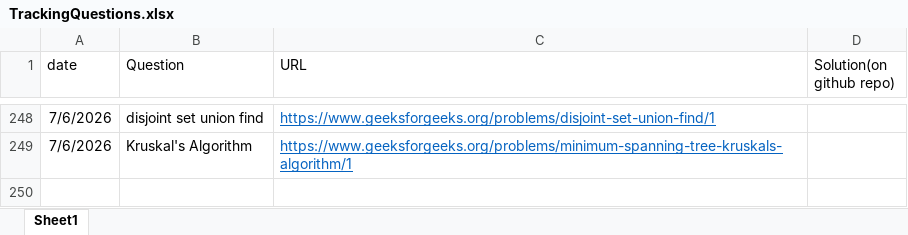
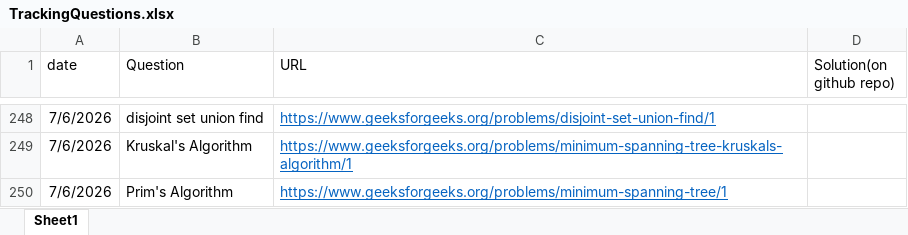
Before and after one commit to gouravsoni9999/DailyCPQuestionsPractise, an Excel workbook: TrackingQuestions.xlsx, sheet Sheet1, drawn as a sheet; only a part is shown, gaps mark what is left out; values as stored, in another font and other column widths than the file's, no borders; the diff names each change by its address in the sheet, - before the commit and + after, or states it on an @@ line.

Commit message:
Problem: prim's Algorithm

```diff
--- a/TrackingQuestions.xlsx (sheet Sheet1)
+++ b/TrackingQuestions.xlsx (sheet Sheet1)
+row 250: 7/6/2026 | Prim's Algorithm | https://www.geeksforgeeks.org/problems/minimum-spanning-tree/1
```
Also changed, not shown: 1 other file.
